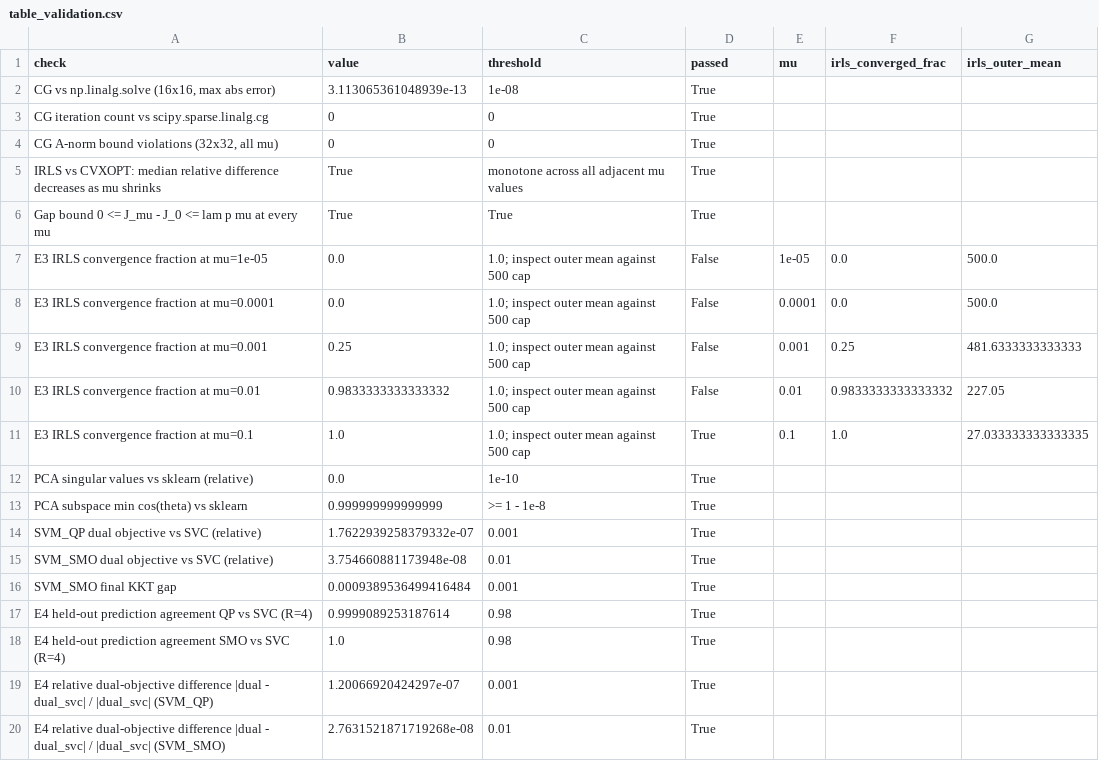
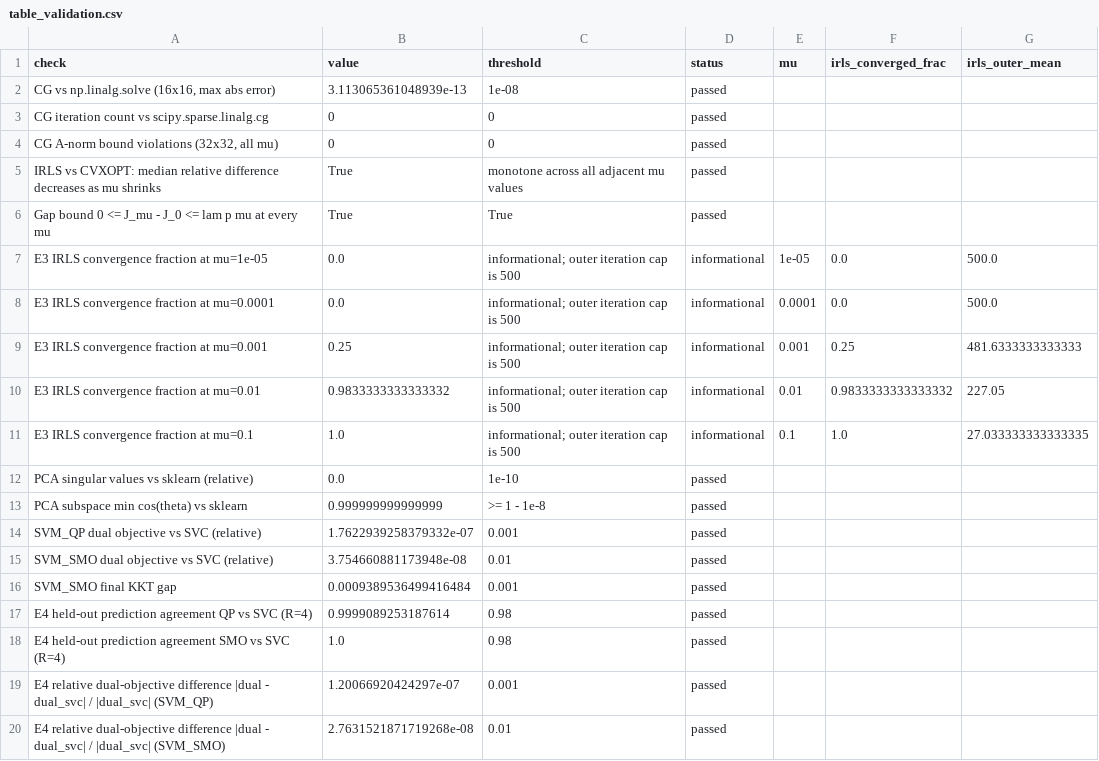
Before and after one commit to Nihal-Jesuraj/CG-lens, a CSV file: results/tables/table_validation.csv, drawn as a sheet.

Commit message:
Mark E3 convergence rows informational

```diff
--- a/results/tables/table_validation.csv
+++ b/results/tables/table_validation.csv
@@ -1,20 +1,20 @@
-check,value,threshold,passed,mu,irls_converged_frac,irls_outer_mean
-"CG vs np.linalg.solve (16x16, max abs error)",3.113065361048939e-13,1e-08,True,,,
-CG iteration count vs scipy.sparse.linalg.cg,0,0,True,,,
-"CG A-norm bound violations (32x32, all mu)",0,0,True,,,
-IRLS vs CVXOPT: median relative difference decreases as mu shrinks,True,monotone across all adjacent mu values,True,,,
-Gap bound 0 <= J_mu - J_0 <= lam p mu at every mu,True,True,True,,,
-E3 IRLS convergence fraction at mu=1e-05,0.0,1.0; inspect outer mean against 500 cap,False,1e-05,0.0,500.0
-E3 IRLS convergence fraction at mu=0.0001,0.0,1.0; inspect outer mean against 500 cap,False,0.0001,0.0,500.0
-E3 IRLS convergence fraction at mu=0.001,0.25,1.0; inspect outer mean against 500 cap,False,0.001,0.25,481.6333333333333
-E3 IRLS convergence fraction at mu=0.01,0.9833333333333332,1.0; inspect outer mean against 500 cap,False,0.01,0.9833333333333332,227.05
-E3 IRLS convergence fraction at mu=0.1,1.0,1.0; inspect outer mean against 500 cap,True,0.1,1.0,27.033333333333335
-PCA singular values vs sklearn (relative),0.0,1e-10,True,,,
-PCA subspace min cos(theta) vs sklearn,0.999999999999999,>= 1 - 1e-8,True,,,
-SVM_QP dual objective vs SVC (relative),1.7622939258379332e-07,0.001,True,,,
-SVM_SMO dual objective vs SVC (relative),3.754660881173948e-08,0.01,True,,,
-SVM_SMO final KKT gap,0.0009389536499416484,0.001,True,,,
-E4 held-out prediction agreement QP vs SVC (R=4),0.9999089253187614,0.98,True,,,
-E4 held-out prediction agreement SMO vs SVC (R=4),1.0,0.98,True,,,
-E4 relative dual-objective difference |dual - dual_svc| / |dual_svc| (SVM_QP),1.20066920424297e-07,0.001,True,,,
-E4 relative dual-objective difference |dual - dual_svc| / |dual_svc| (SVM_SMO),2.7631521871719268e-08,0.01,True,,,
+check,value,threshold,status,mu,irls_converged_frac,irls_outer_mean
+"CG vs np.linalg.solve (16x16, max abs error)",3.113065361048939e-13,1e-08,passed,,,
+CG iteration count vs scipy.sparse.linalg.cg,0,0,passed,,,
+"CG A-norm bound violations (32x32, all mu)",0,0,passed,,,
+IRLS vs CVXOPT: median relative difference decreases as mu shrinks,True,monotone across all adjacent mu values,passed,,,
+Gap bound 0 <= J_mu - J_0 <= lam p mu at every mu,True,True,passed,,,
+E3 IRLS convergence fraction at mu=1e-05,0.0,informational; outer iteration cap is 500,informational,1e-05,0.0,500.0
+E3 IRLS convergence fraction at mu=0.0001,0.0,informational; outer iteration cap is 500,informational,0.0001,0.0,500.0
+E3 IRLS convergence fraction at mu=0.001,0.25,informational; outer iteration cap is 500,informational,0.001,0.25,481.6333333333333
+E3 IRLS convergence fraction at mu=0.01,0.9833333333333332,informational; outer iteration cap is 500,informational,0.01,0.9833333333333332,227.05
+E3 IRLS convergence fraction at mu=0.1,1.0,informational; outer iteration cap is 500,informational,0.1,1.0,27.033333333333335
+PCA singular values vs sklearn (relative),0.0,1e-10,passed,,,
+PCA subspace min cos(theta) vs sklearn,0.999999999999999,>= 1 - 1e-8,passed,,,
+SVM_QP dual objective vs SVC (relative),1.7622939258379332e-07,0.001,passed,,,
+SVM_SMO dual objective vs SVC (relative),3.754660881173948e-08,0.01,passed,,,
+SVM_SMO final KKT gap,0.0009389536499416484,0.001,passed,,,
+E4 held-out prediction agreement QP vs SVC (R=4),0.9999089253187614,0.98,passed,,,
+E4 held-out prediction agreement SMO vs SVC (R=4),1.0,0.98,passed,,,
+E4 relative dual-objective difference |dual - dual_svc| / |dual_svc| (SVM_QP),1.20066920424297e-07,0.001,passed,,,
+E4 relative dual-objective difference |dual - dual_svc| / |dual_svc| (SVM_SMO),2.7631521871719268e-08,0.01,passed,,,
```
Also changed, not shown: results/validation_summary.csv, 2 other files.
